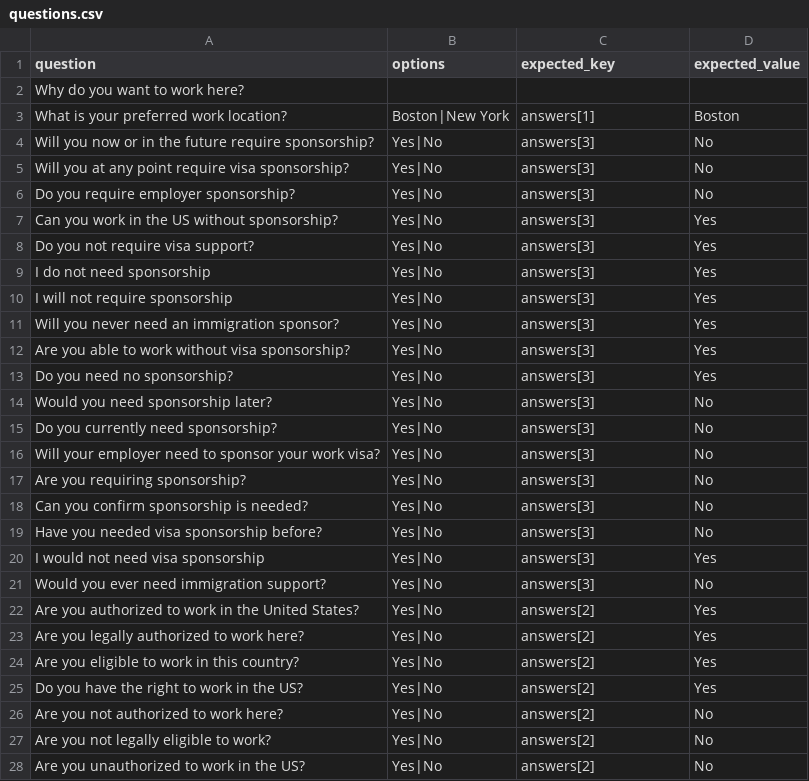
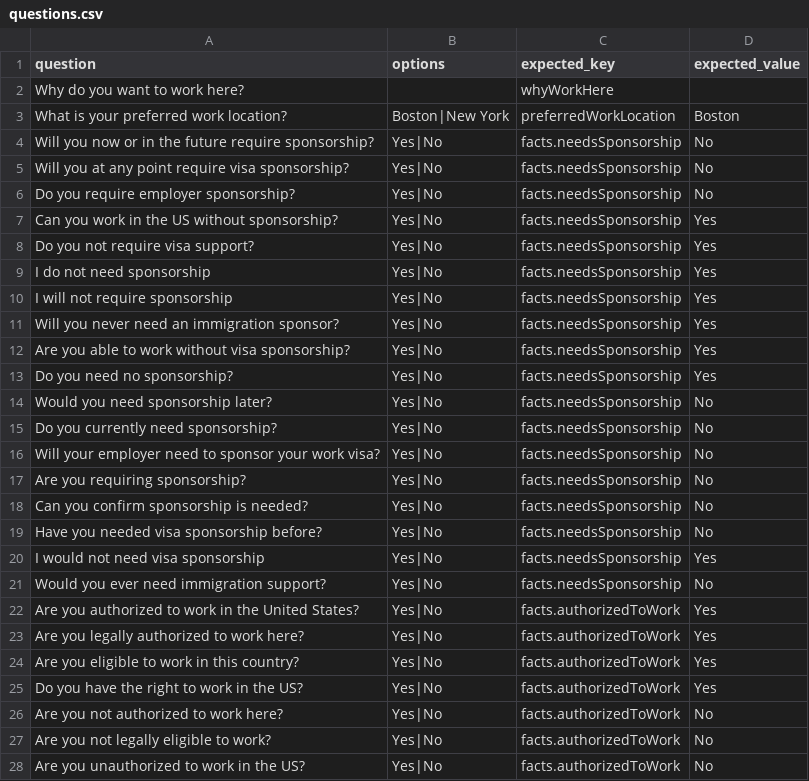
Before and after one commit to sebgalicia/job_app_ext, a CSV file: examples/questions.csv, drawn as a sheet; only a part is shown; the diff covers the shown part only.

```diff
--- a/examples/questions.csv
+++ b/examples/questions.csv
@@ -1,28 +1,28 @@
 question,options,expected_key,expected_value
-Why do you want to work here?,,,
-What is your preferred work location?,Boston|New York,answers[1],Boston
-Will you now or in the future require sponsorship?,Yes|No,answers[3],No
-Will you at any point require visa sponsorship?,Yes|No,answers[3],No
-Do you require employer sponsorship?,Yes|No,answers[3],No
-Can you work in the US without sponsorship?,Yes|No,answers[3],Yes
-Do you not require visa support?,Yes|No,answers[3],Yes
-I do not need sponsorship,Yes|No,answers[3],Yes
-I will not require sponsorship,Yes|No,answers[3],Yes
-Will you never need an immigration sponsor?,Yes|No,answers[3],Yes
-Are you able to work without visa sponsorship?,Yes|No,answers[3],Yes
-Do you need no sponsorship?,Yes|No,answers[3],Yes
-Would you need sponsorship later?,Yes|No,answers[3],No
-Do you currently need sponsorship?,Yes|No,answers[3],No
-Will your employer need to sponsor your work visa?,Yes|No,answers[3],No
-Are you requiring sponsorship?,Yes|No,answers[3],No
-Can you confirm sponsorship is needed?,Yes|No,answers[3],No
-Have you needed visa sponsorship before?,Yes|No,answers[3],No
-I would not need visa sponsorship,Yes|No,answers[3],Yes
-Would you ever need immigration support?,Yes|No,answers[3],No
-Are you authorized to work in the United States?,Yes|No,answers[2],Yes
-Are you legally authorized to work here?,Yes|No,answers[2],Yes
-Are you eligible to work in this country?,Yes|No,answers[2],Yes
-Do you have the right to work in the US?,Yes|No,answers[2],Yes
-Are you not authorized to work here?,Yes|No,answers[2],No
-Are you not legally eligible to work?,Yes|No,answers[2],No
-Are you unauthorized to work in the US?,Yes|No,answers[2],No
+Why do you want to work here?,,whyWorkHere,
+What is your preferred work location?,Boston|New York,preferredWorkLocation,Boston
+Will you now or in the future require sponsorship?,Yes|No,facts.needsSponsorship,No
+Will you at any point require visa sponsorship?,Yes|No,facts.needsSponsorship,No
+Do you require employer sponsorship?,Yes|No,facts.needsSponsorship,No
+Can you work in the US without sponsorship?,Yes|No,facts.needsSponsorship,Yes
+Do you not require visa support?,Yes|No,facts.needsSponsorship,Yes
+I do not need sponsorship,Yes|No,facts.needsSponsorship,Yes
+I will not require sponsorship,Yes|No,facts.needsSponsorship,Yes
+Will you never need an immigration sponsor?,Yes|No,facts.needsSponsorship,Yes
+Are you able to work without visa sponsorship?,Yes|No,facts.needsSponsorship,Yes
+Do you need no sponsorship?,Yes|No,facts.needsSponsorship,Yes
+Would you need sponsorship later?,Yes|No,facts.needsSponsorship,No
+Do you currently need sponsorship?,Yes|No,facts.needsSponsorship,No
+Will your employer need to sponsor your work visa?,Yes|No,facts.needsSponsorship,No
+Are you requiring sponsorship?,Yes|No,facts.needsSponsorship,No
+Can you confirm sponsorship is needed?,Yes|No,facts.needsSponsorship,No
+Have you needed visa sponsorship before?,Yes|No,facts.needsSponsorship,No
+I would not need visa sponsorship,Yes|No,facts.needsSponsorship,Yes
+Would you ever need immigration support?,Yes|No,facts.needsSponsorship,No
+Are you authorized to work in the United States?,Yes|No,facts.authorizedToWork,Yes
+Are you legally authorized to work here?,Yes|No,facts.authorizedToWork,Yes
+Are you eligible to work in this country?,Yes|No,facts.authorizedToWork,Yes
+Do you have the right to work in the US?,Yes|No,facts.authorizedToWork,Yes
+Are you not authorized to work here?,Yes|No,facts.authorizedToWork,No
+Are you not legally eligible to work?,Yes|No,facts.authorizedToWork,No
+Are you unauthorized to work in the US?,Yes|No,facts.authorizedToWork,No
```
Also changed, not shown: 4 added rows and 17 edited cells elsewhere in this file, 10 other files.
